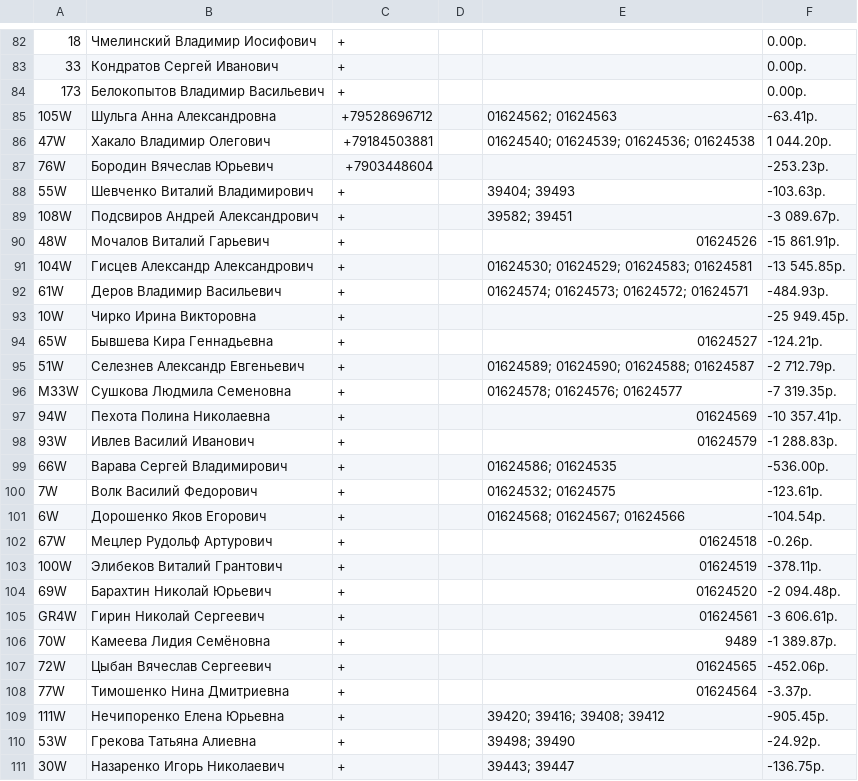
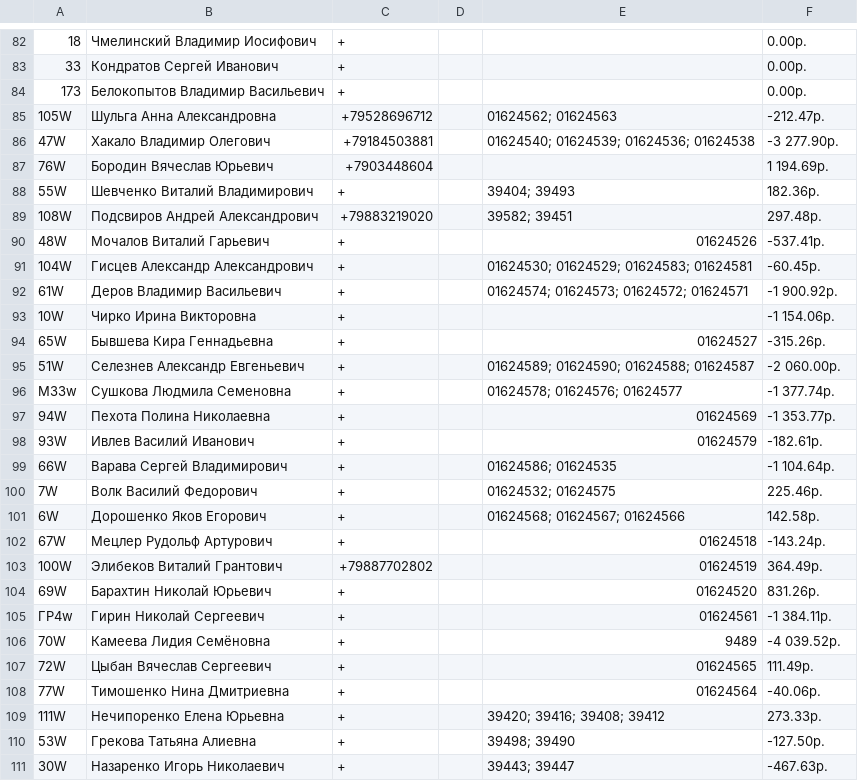
Before and after one commit to adolfovich/tworiver, a CSV file: temp/electric.csv, drawn as a sheet; only a part is shown, gaps mark what is left out; the diff covers the shown part only; the diff names each change by its address in the sheet, - before the commit and + after, or states it on an @@ line.

Commit message:
temp

```diff
--- a/temp/electric.csv
+++ b/temp/electric.csv
-F85: -63.41р.
+F85: -212.47р.
-F86: 1 044.20р.
+F86: -3 277.90р.
-F87: -253.23р.
+F87: 1 194.69р.
-F88: -103.63р.
+F88: 182.36р.
-C89: +
+C89: +79883219020
-F89: -3 089.67р.
+F89: 297.48р.
-F90: -15 861.91р.
+F90: -537.41р.
-F91: -13 545.85р.
+F91: -60.45р.
-F92: -484.93р.
+F92: -1 900.92р.
-F93: -25 949.45р.
+F93: -1 154.06р.
-F94: -124.21р.
+F94: -315.26р.
-F95: -2 712.79р.
+F95: -2 060.00р.
-A96: M33W
+A96: M33w
-F96: -7 319.35р.
+F96: -1 377.74р.
-F97: -10 357.41р.
+F97: -1 353.77р.
-F98: -1 288.83р.
+F98: -182.61р.
-F99: -536.00р.
+F99: -1 104.64р.
-F100: -123.61р.
+F100: 225.46р.
-F101: -104.54р.
+F101: 142.58р.
-F102: -0.26р.
+F102: -143.24р.
-C103: +
+C103: +79887702802
-F103: -378.11р.
+F103: 364.49р.
-F104: -2 094.48р.
+F104: 831.26р.
-A105: GR4W
+A105: ГР4w
-F105: -3 606.61р.
+F105: -1 384.11р.
-F106: -1 389.87р.
+F106: -4 039.52р.
-F107: -452.06р.
+F107: 111.49р.
-F108: -3.37р.
+F108: -40.06р.
-F109: -905.45р.
+F109: 273.33р.
-F110: -24.92р.
+F110: -127.50р.
-F111: -136.75р.
+F111: -467.63р.
```
Also changed, not shown: 23 added rows and 7 edited cells elsewhere in this file, 1 other file.
